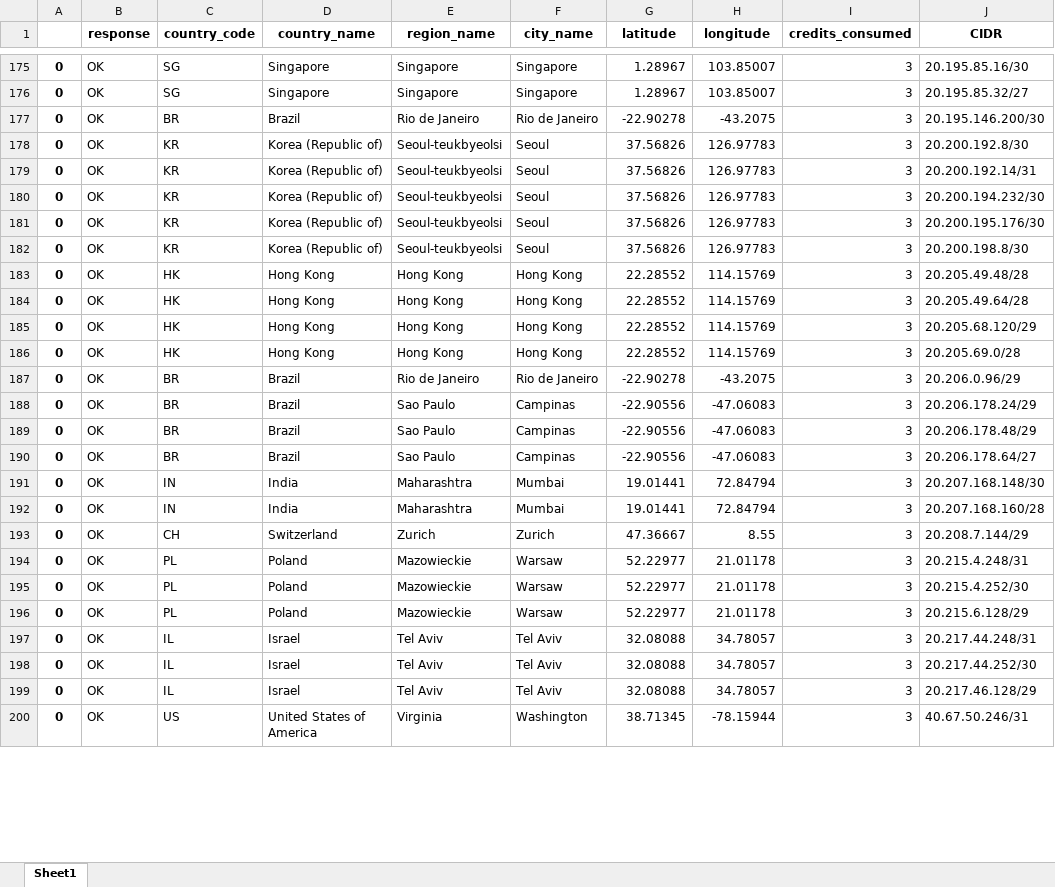
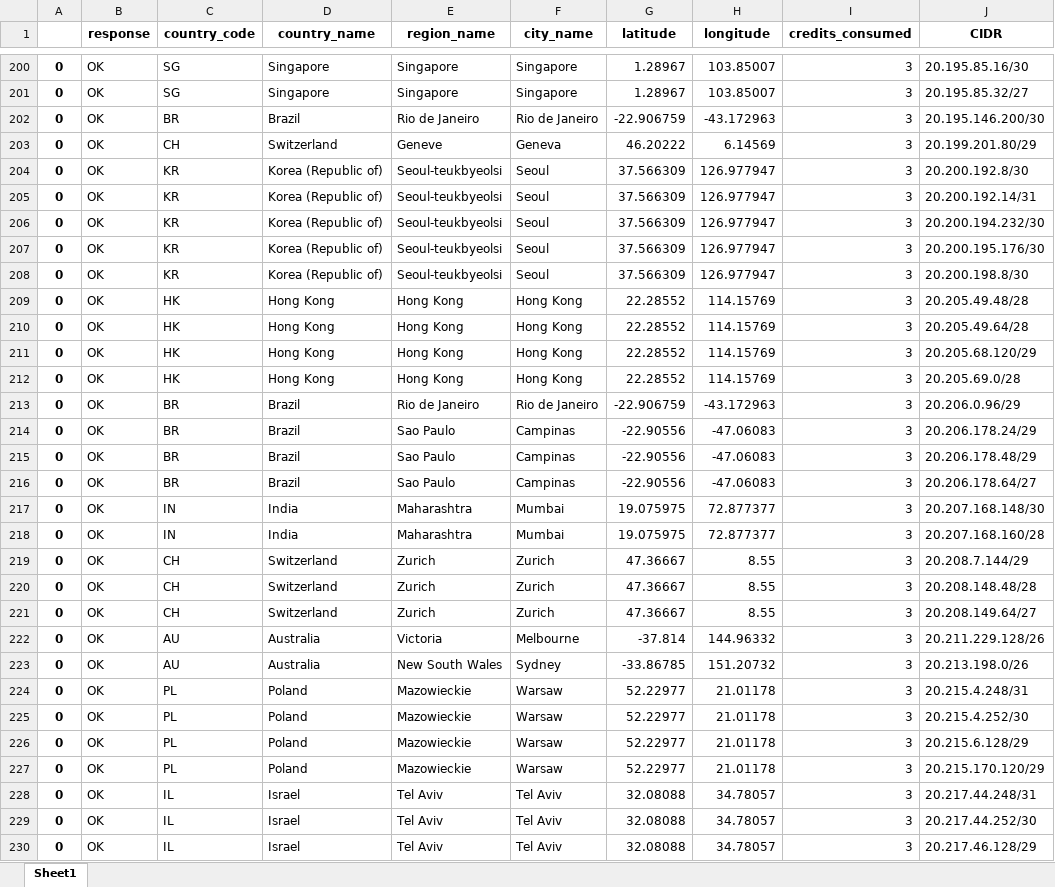
Before and after one commit to Coding-Forge/ipranges, an Excel workbook: powerbi_ipranges.xlsx, sheet Sheet1, drawn as a sheet; only a part is shown, gaps mark what is left out; the shorter side is filled out with more unchanged rows; values as stored, in another font and other column widths than the file's, no borders; addresses are those after the commit; the diff covers the shown part only; the diff names each change by its address in the sheet, - before the commit and + after, or states it on an @@ line.

```diff
--- a/powerbi_ipranges.xlsx (sheet Sheet1)
+++ b/powerbi_ipranges.xlsx (sheet Sheet1)
-G202 (latitude): -22.90278
+G202 (latitude): -22.906759
-H202 (longitude): -43.2075
+H202 (longitude): -43.172963
+row 203: 0 | OK | CH | Switzerland | Geneve | Geneva | 46.20222 | 6.14569 | 3 | 20.199.201.80/29
-G204:G208 (latitude): 37.56826
+G204:G208 (latitude): 37.566309
-H204:H208 (longitude): 126.97783
+H204:H208 (longitude): 126.977947
-G213 (latitude): -22.90278
+G213 (latitude): -22.906759
-H213 (longitude): -43.2075
+H213 (longitude): -43.172963
-G217:G218 (latitude): 19.01441
+G217:G218 (latitude): 19.075975
-H217:H218 (longitude): 72.84794
+H217:H218 (longitude): 72.877377
+row 220: 0 | OK | CH | Switzerland | Zurich | Zurich | 47.36667 | 8.55 | 3 | 20.208.148.48/28
+row 221: 0 | OK | CH | Switzerland | Zurich | Zurich | 47.36667 | 8.55 | 3 | 20.208.149.64/27
+row 222: 0 | OK | AU | Australia | Victoria | Melbourne | -37.814 | 144.96332 | 3 | 20.211.229.128/26
+row 223: 0 | OK | AU | Australia | New South Wales | Sydney | -33.86785 | 151.20732 | 3 | 20.213.198.0/26
+row 227: 0 | OK | PL | Poland | Mazowieckie | Warsaw | 52.22977 | 21.01178 | 3 | 20.215.170.120/29
```
Also changed, not shown: 44 added rows and 176 edited cells elsewhere in this sheet, 4 other files.
